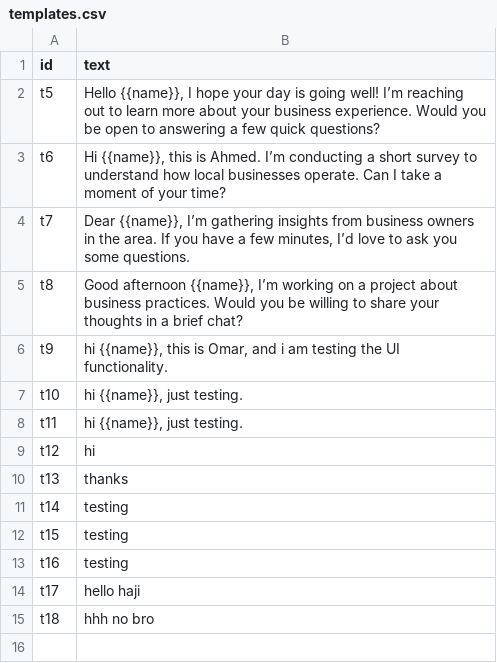
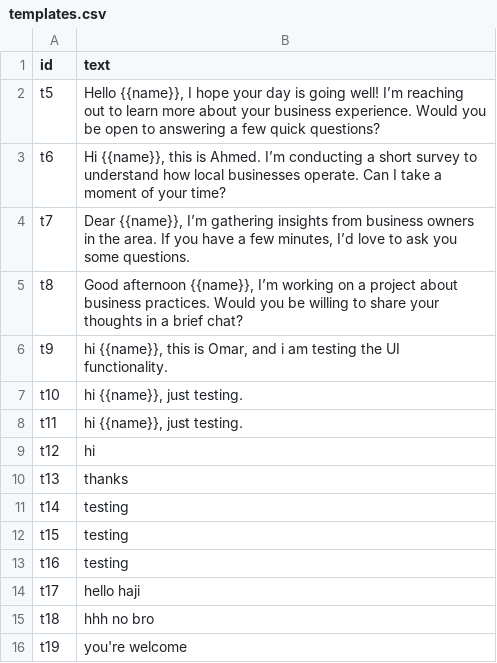
Before and after one commit to CODEwithZAKI2/whatsapp-crm, a CSV file: data/templates.csv, drawn as a sheet.

```diff
--- a/data/templates.csv
+++ b/data/templates.csv
@@ -15 +15,2 @@ t17,"hello haji"
 t18,"hhh no bro"
+t19,"you're welcome"
```
Also changed, not shown: 1 other file.
